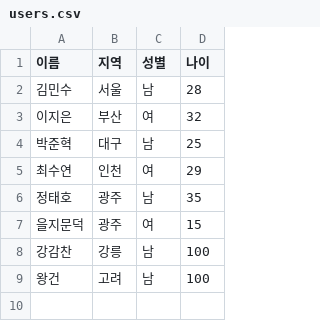
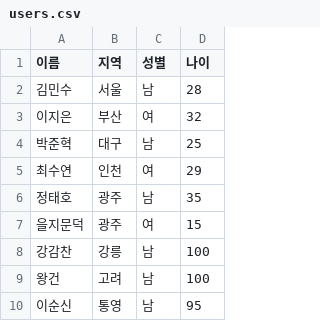
Before and after one commit to Apocalypse-avail/issuetest, a CSV file: users.csv, drawn as a sheet; the diff names each change by its address in the sheet, - before the commit and + after, or states it on an @@ line.

```diff
--- a/users.csv
+++ b/users.csv
+row 10: 이순신 | 통영 | 남 | 95
```
Also changed, not shown: 1 other file.
